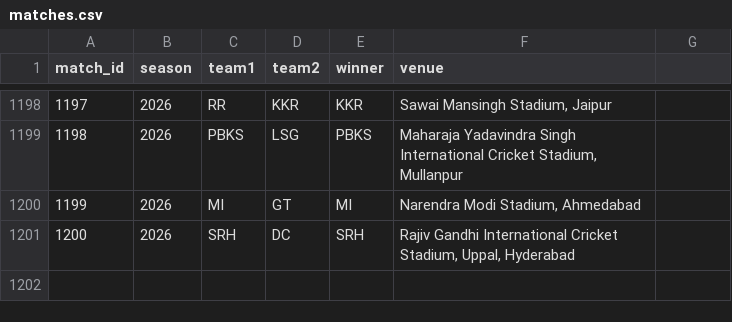
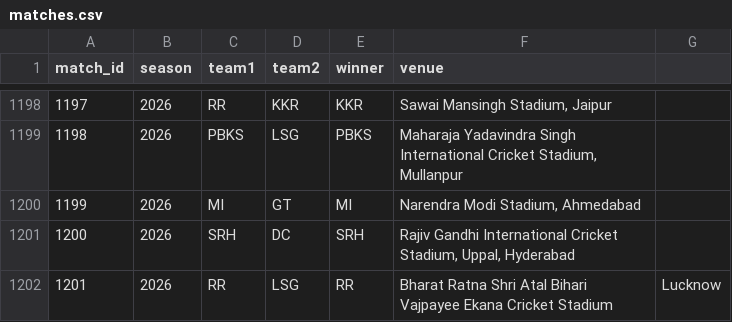
Before and after one commit to inkspilledmedia/ipl-system, a CSV file: data/matches.csv, drawn as a sheet; only a part is shown, gaps mark what is left out.

Commit message:
Added match: RR vs LSG - RR won

```diff
--- a/data/matches.csv
+++ b/data/matches.csv
@@ -1201 +1201,2 @@ match_id,season,team1,team2,winner,venue
 1200,2026,SRH,DC,SRH,"Rajiv Gandhi International Cricket Stadium, Uppal, Hyderabad"
+1201,2026,RR,LSG,RR,Bharat Ratna Shri Atal Bihari Vajpayee Ekana Cricket Stadium, Lucknow
```
